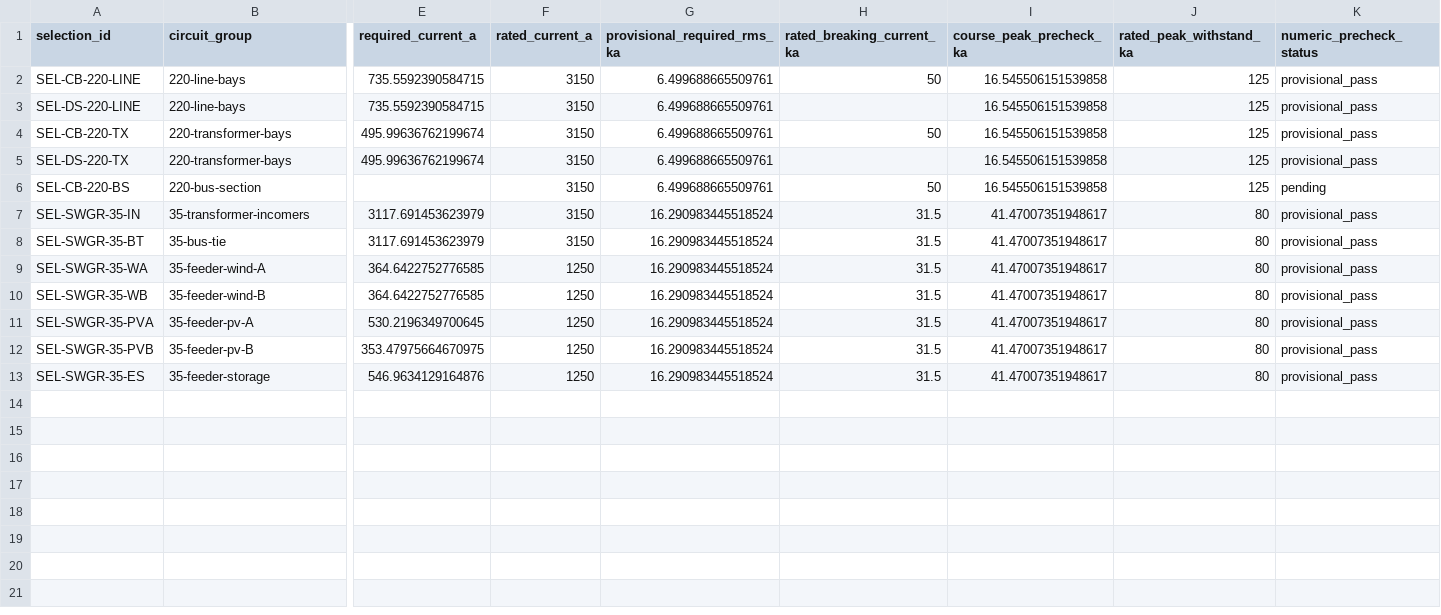
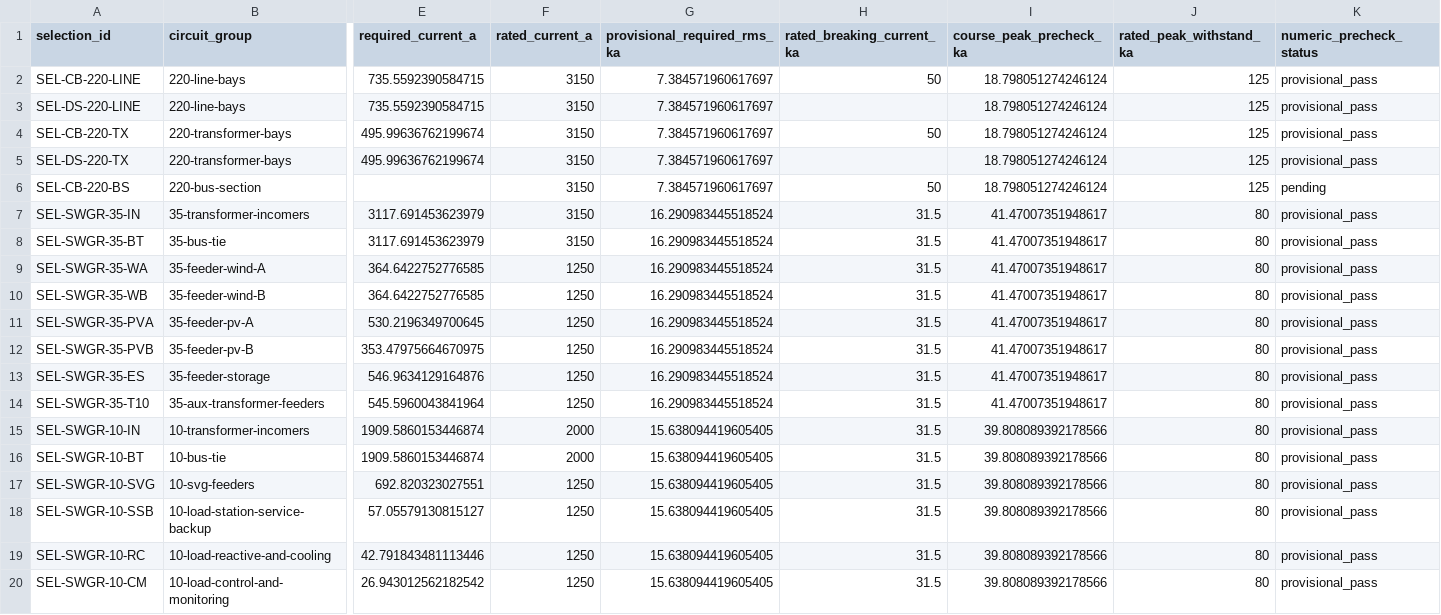
Before and after one commit to wzgig/220kv-renewable-energy-substation-design, a CSV file: calculations/results/equipment_selection/equipment_selection_screening.csv, drawn as a sheet; only a part is shown, gaps mark what is left out; rows hold the shown columns only; the diff names each change by its address in the sheet, - before the commit and + after, or states it on an @@ line.

```diff
--- a/calculations/results/equipment_selection/equipment_selection_screening.csv
+++ b/calculations/results/equipment_selection/equipment_selection_screening.csv
-G2:G6 (provisional_required_rms_ka): 6.499688665509761
+G2:G6 (provisional_required_rms_ka): 7.384571960617697
-I2:I6 (course_peak_precheck_ka): 16.545506151539858
+I2:I6 (course_peak_precheck_ka): 18.798051274246124
+row 14: SEL-SWGR-35-T10 | 35-aux-transformer-feeders | 545.5960043841964 | 1250 | 16.290983445518524 | 31.5 | 41.47007351948617 | 80 | provisional_pass
+row 15: SEL-SWGR-10-IN | 10-transformer-incomers | 1909.5860153446874 | 2000 | 15.638094419605405 | 31.5 | 39.808089392178566 | 80 | provisional_pass
+row 16: SEL-SWGR-10-BT | 10-bus-tie | 1909.5860153446874 | 2000 | 15.638094419605405 | 31.5 | 39.808089392178566 | 80 | provisional_pass
+row 17: SEL-SWGR-10-SVG | 10-svg-feeders | 692.820323027551 | 1250 | 15.638094419605405 | 31.5 | 39.808089392178566 | 80 | provisional_pass
+row 18: SEL-SWGR-10-SSB | 10-load-station-service-backup | 57.05579130815127 | 1250 | 15.638094419605405 | 31.5 | 39.808089392178566 | 80 | provisional_pass
+row 19: SEL-SWGR-10-RC | 10-load-reactive-and-cooling | 42.791843481113446 | 1250 | 15.638094419605405 | 31.5 | 39.808089392178566 | 80 | provisional_pass
+row 20: SEL-SWGR-10-CM | 10-load-control-and-monitoring | 26.943012562182542 | 1250 | 15.638094419605405 | 31.5 | 39.808089392178566 | 80 | provisional_pass
```
Also changed, not shown: calculations/results/short_circuit/short_circuit_points.csv, 29 other files.
